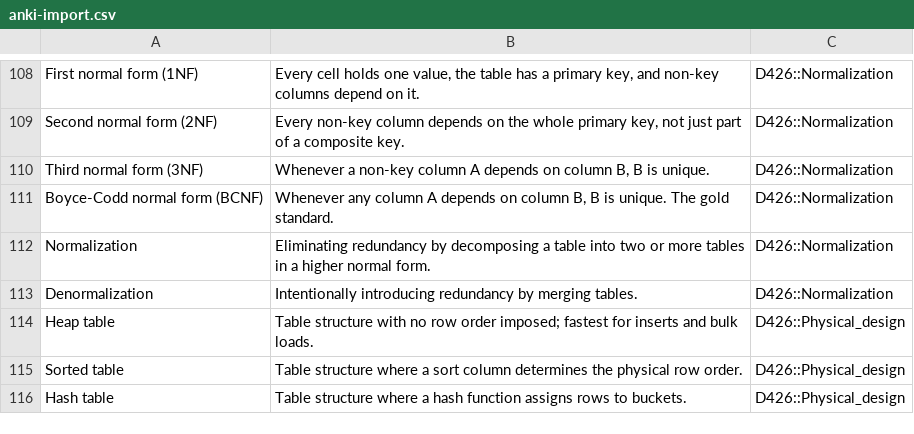
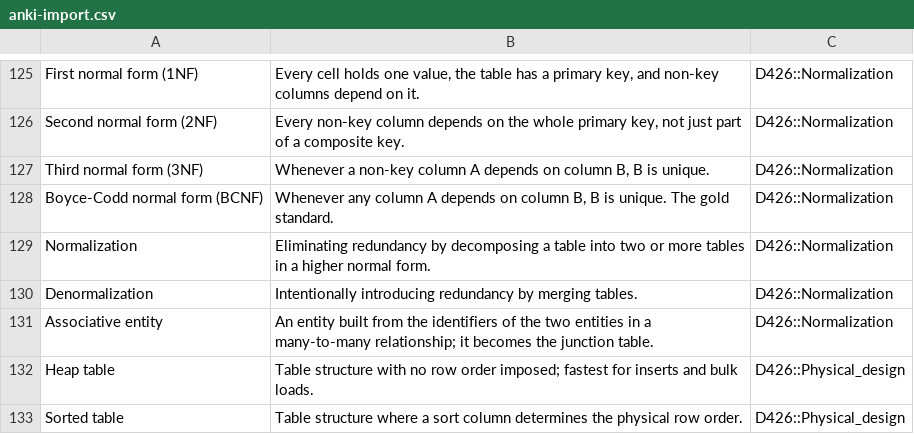
Before and after one commit to UnkwnCokonut/wgu-d426-study-guide, a CSV file: flashcards/anki-import.csv, drawn as a sheet; only a part is shown, gaps mark what is left out; the shorter side is filled out with more unchanged rows; the diff covers the shown part only.

```diff
--- a/flashcards/anki-import.csv
+++ b/flashcards/anki-import.csv
@@ -113,2 +130,3 @@ Normalization,Eliminating redundancy by decomposing a table into two or more tab
 Denormalization,Intentionally introducing redundancy by merging tables.,D426::Normalization
+Associative entity,An entity built from the identifiers of the two entities in a many-to-many relationship; it becomes the junction table.,D426::Normalization
 Heap table,Table structure with no row order imposed; fastest for inserts and bulk loads.,D426::Physical_design
```
Also changed, not shown: 17 added rows elsewhere in this file, flashcards/practice-questions.csv, 10 other files.
